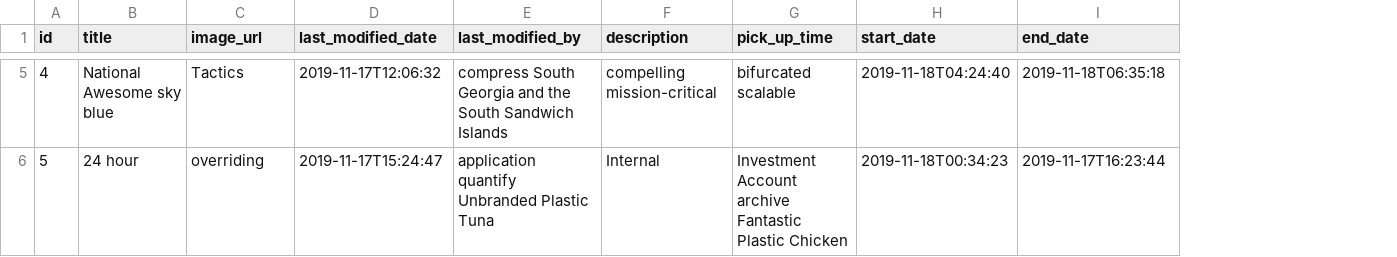
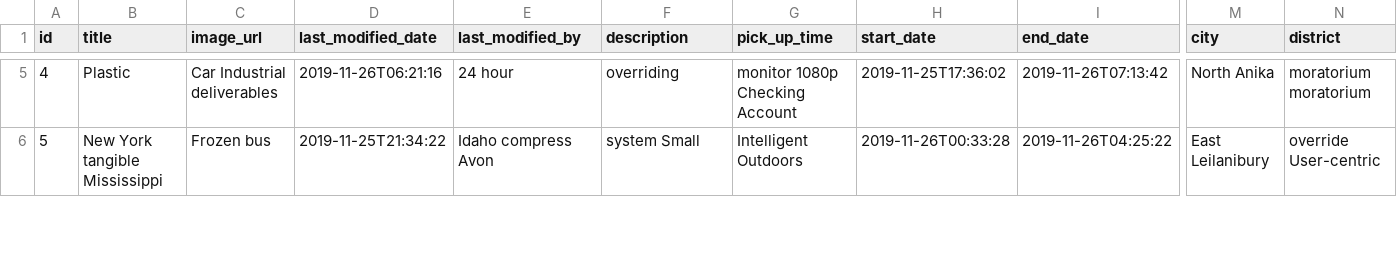
Before and after one commit to vsales-one/hali-api, a CSV file: src/main/resources/config/liquibase/fake-data/posting_item.csv, drawn as a sheet; only a part is shown, gaps mark what is left out; the diff covers the shown part only; the diff names each change by its address in the sheet, - before the commit and + after, or states it on an @@ line.

Commit message:
add user profile

```diff
--- a/src/main/resources/config/liquibase/fake-data/posting_item.csv
+++ b/src/main/resources/config/liquibase/fake-data/posting_item.csv
+column M (city), rows 5-6: North Anika | East Leilanibury
+column N (district), rows 5-6: moratorium moratorium | override User-centric
-B5 (title): National Awesome sky blue
+B5 (title): Plastic
-C5 (image_url): Tactics
+C5 (image_url): Car Industrial deliverables
-D5 (last_modified_date): 2019-11-17T12:06:32
+D5 (last_modified_date): 2019-11-26T06:21:16
-E5 (last_modified_by): compress South Georgia and the South Sandwich Islands
+E5 (last_modified_by): 24 hour
-F5 (description): compelling mission-critical
+F5 (description): overriding
-G5 (pick_up_time): bifurcated scalable
+G5 (pick_up_time): monitor 1080p Checking Account
-H5 (start_date): 2019-11-18T04:24:40
+H5 (start_date): 2019-11-25T17:36:02
-I5 (end_date): 2019-11-18T06:35:18
+I5 (end_date): 2019-11-26T07:13:42
-B6 (title): 24 hour
+B6 (title): New York tangible Mississippi
-C6 (image_url): overriding
+C6 (image_url): Frozen bus
-D6 (last_modified_date): 2019-11-17T15:24:47
+D6 (last_modified_date): 2019-11-25T21:34:22
-E6 (last_modified_by): application quantify Unbranded Plastic Tuna
+E6 (last_modified_by): Idaho compress Avon
-F6 (description): Internal
+F6 (description): system Small
-G6 (pick_up_time): Investment Account archive Fantastic Plastic Chicken
+G6 (pick_up_time): Intelligent Outdoors
-H6 (start_date): 2019-11-18T00:34:23
+H6 (start_date): 2019-11-26T00:33:28
-I6 (end_date): 2019-11-17T16:23:44
+I6 (end_date): 2019-11-26T04:25:22
```
Also changed, not shown: 86 edited cells elsewhere in this file, 40 other files.
